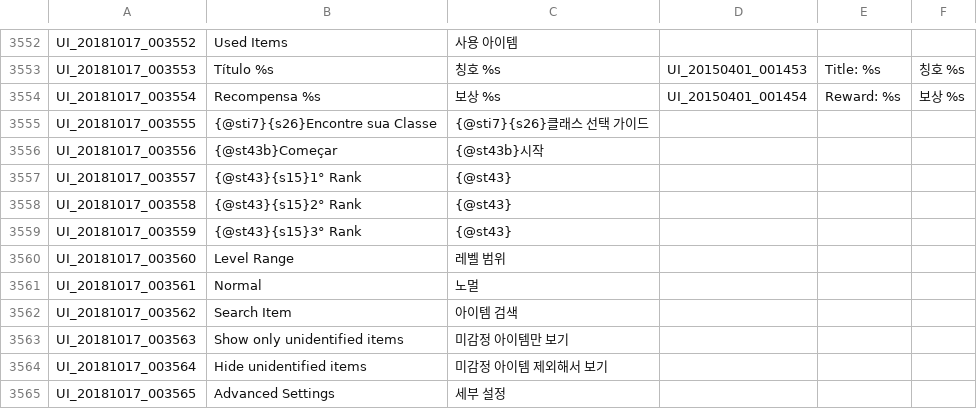
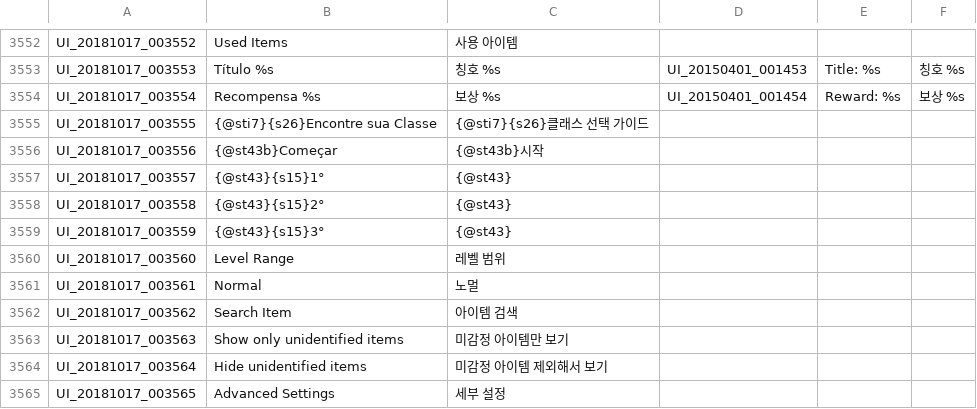
Before and after one commit to Treeofsavior/PortugueseTranslation, a TSV file: UI.tsv, drawn as a sheet; only a part is shown, gaps mark what is left out.

Commit message:
Translation v9.6

```diff
--- a/UI.tsv
+++ b/UI.tsv
@@ -3556,5 +3556,5 @@ UI_20181017_003555	{@sti7}{s26}Encontre sua Classe	{@sti7}{s26}클래스 선택
 UI_20181017_003556	{@st43b}Começar	{@st43b}시작				
-UI_20181017_003557	{@st43}{s15}1° Rank	{@st43}		
-UI_20181017_003558	{@st43}{s15}2° Rank	{@st43}			
-UI_20181017_003559	{@st43}{s15}3° Rank	{@st43}				
+UI_20181017_003557	{@st43}{s15}1°	{@st43}		
+UI_20181017_003558	{@st43}{s15}2°	{@st43}			
+UI_20181017_003559	{@st43}{s15}3°	{@st43}				
 UI_20181017_003560	Level Range	레벨 범위				
```
Also changed, not shown: 3 other files.
